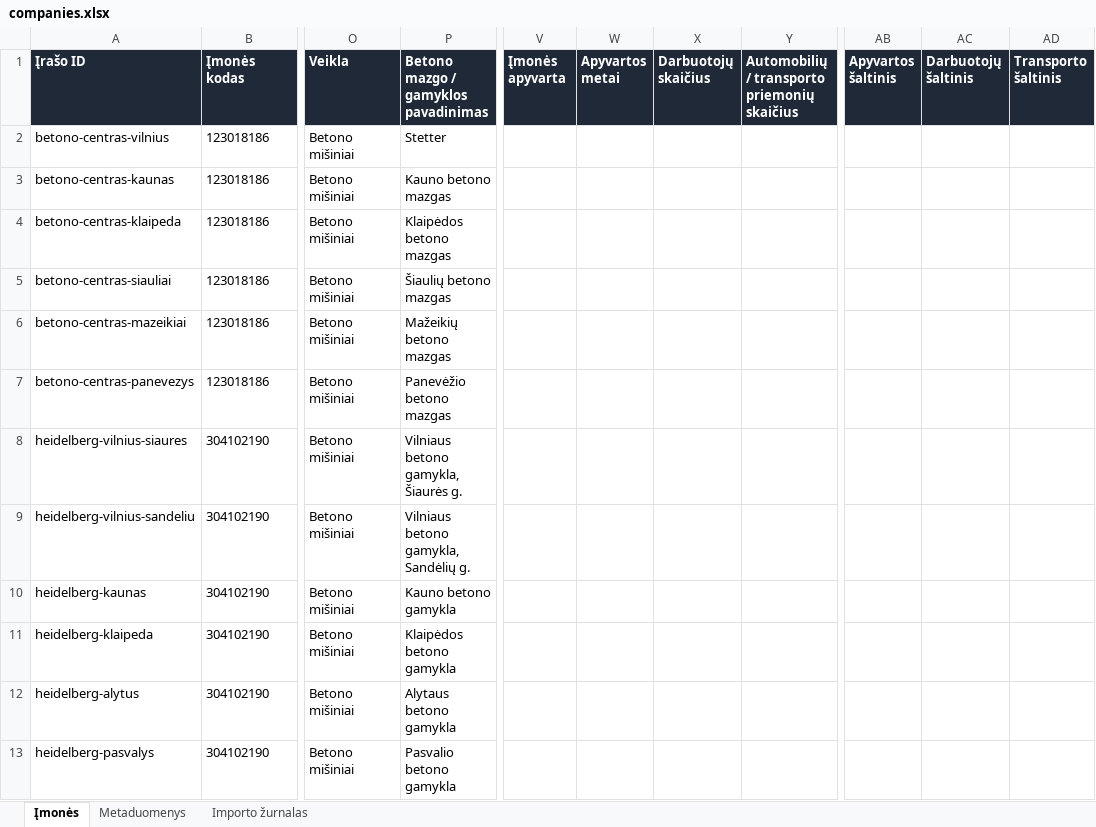
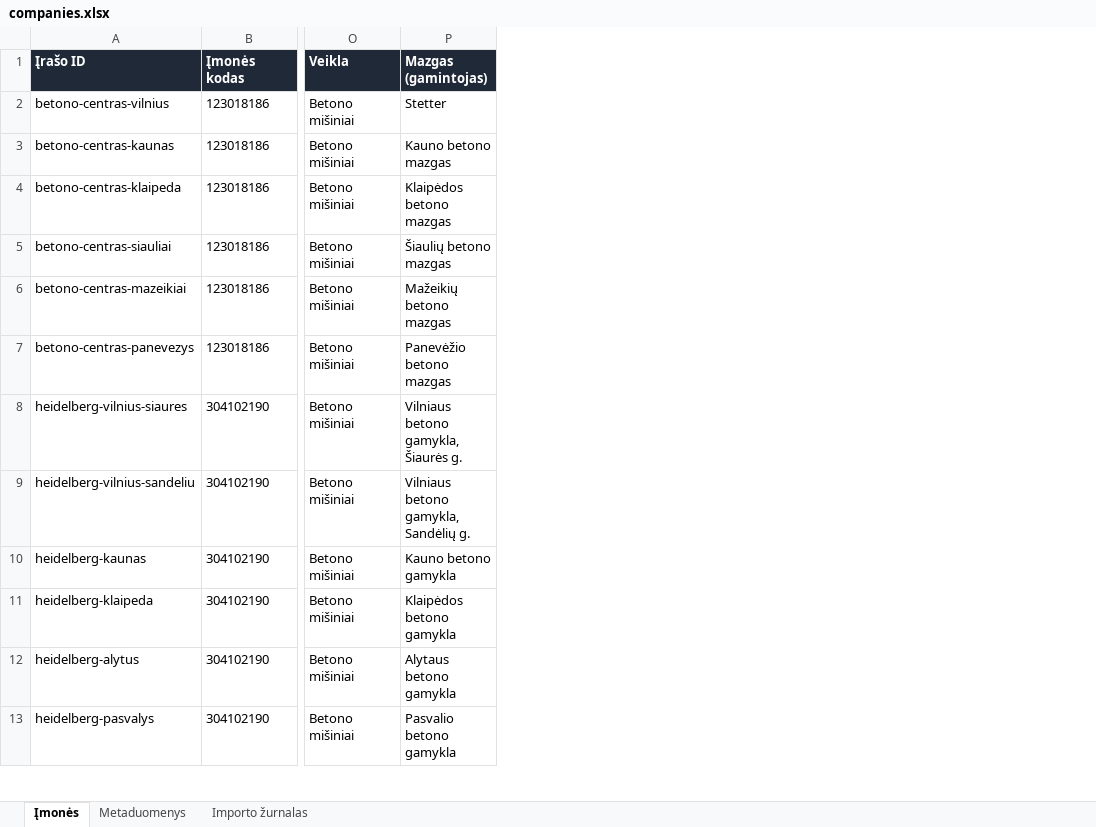
Before and after one commit to arturaskolobuckis/KonkurentuZemelapis, an Excel workbook: data/companies.xlsx, sheet Įmonės, drawn as a sheet; only a part is shown, gaps mark what is left out; values as stored, in another font and other column widths than the file's, no borders; table styles not drawn; the diff names each change by its address in the sheet, - before the commit and + after, or states it on an @@ line.

Commit message:
Simplify competitor map data fields

```diff
--- a/data/companies.xlsx (sheet Įmonės)
+++ b/data/companies.xlsx (sheet Įmonės)
-column V (Įmonės apyvarta), empty
-column W (Apyvartos metai), empty
-column X (Darbuotojų skaičius), empty
-column Y, row 1: Automobilių / transporto priemonių skaičius
-column AB (Apyvartos šaltinis), empty
-column AC (Darbuotojų šaltinis), empty
-column AD (Transporto šaltinis), empty
-P1: Betono mazgo / gamyklos pavadinimas
+P1: Mazgas (gamintojas)
```
Also changed, not shown: sheet Importo žurnalas, sheet Metaduomenys, 11 other files.
